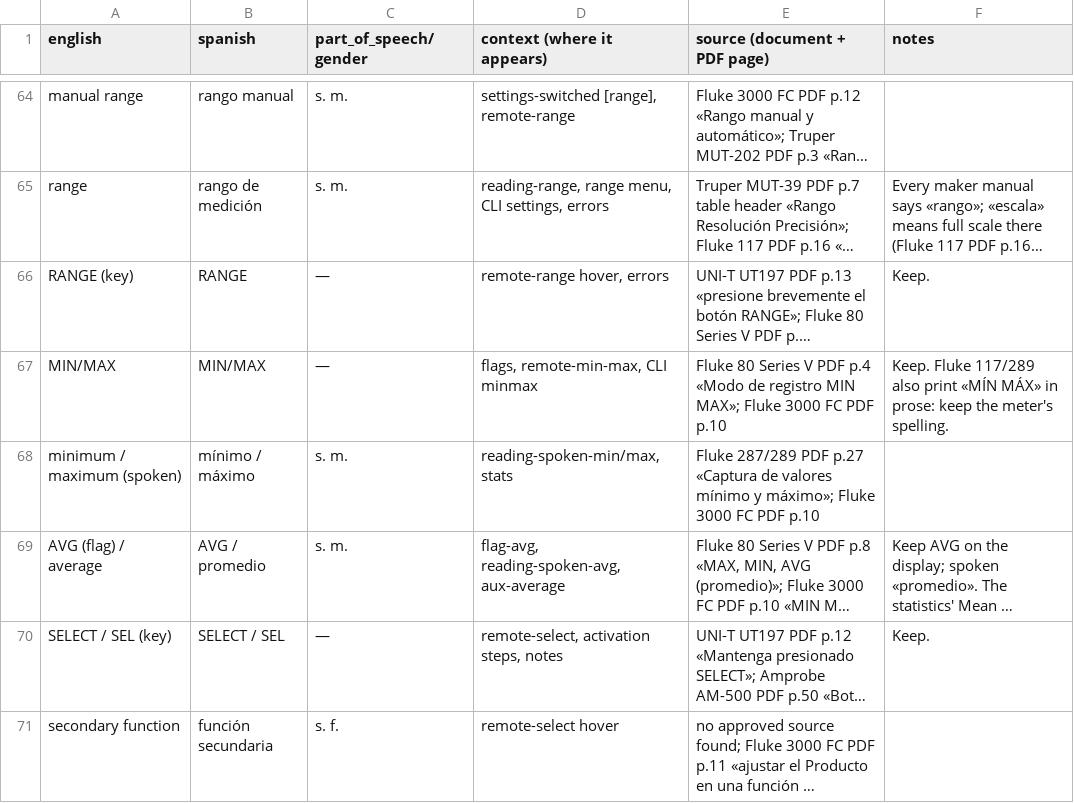
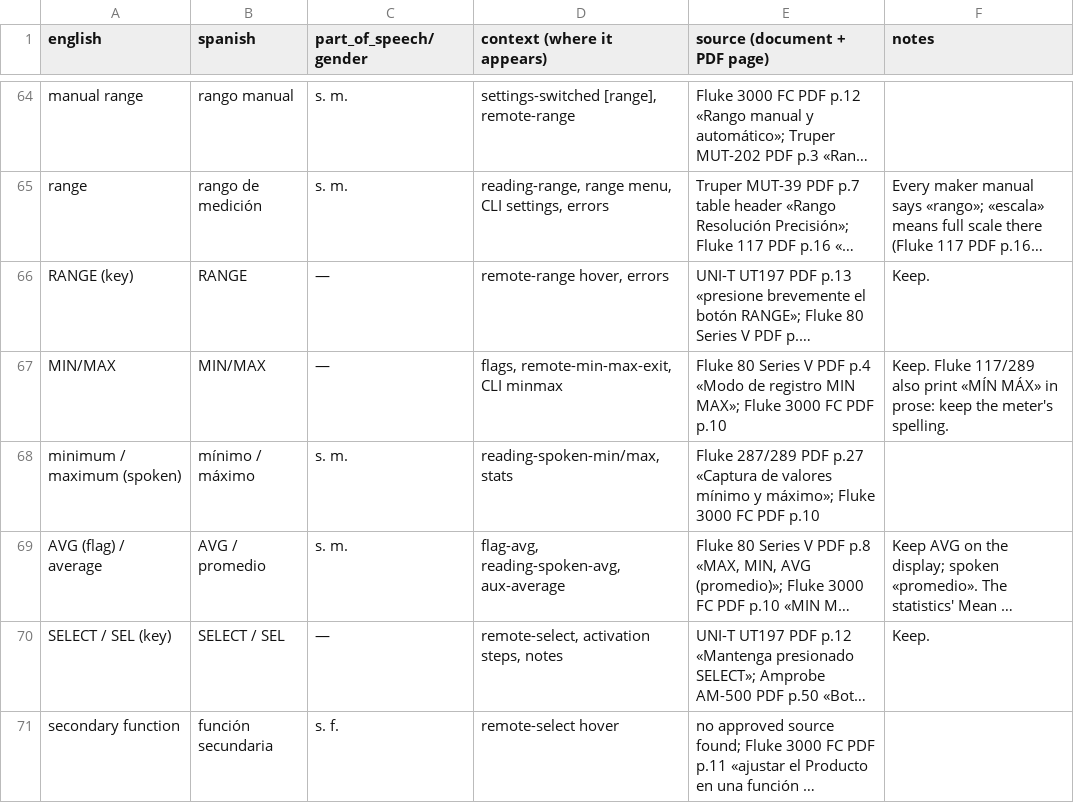
Before and after one commit to antoinecellerier/dmm-tools, a TSV file: i18n/es/glossary.tsv, drawn as a sheet; only a part is shown, gaps mark what is left out; long unchanged cells end in …; the diff names each change by its address in the sheet, - before the commit and + after, or states it on an @@ line.

```diff
--- a/i18n/es/glossary.tsv
+++ b/i18n/es/glossary.tsv
-D67 (context (where it appears)): flags, remote-min-max, CLI minmax
+D67 (context (where it appears)): flags, remote-min-max-exit, CLI minmax
```
Also changed, not shown: i18n/fr/glossary.tsv, i18n/ja/glossary.tsv, 17 other files.
